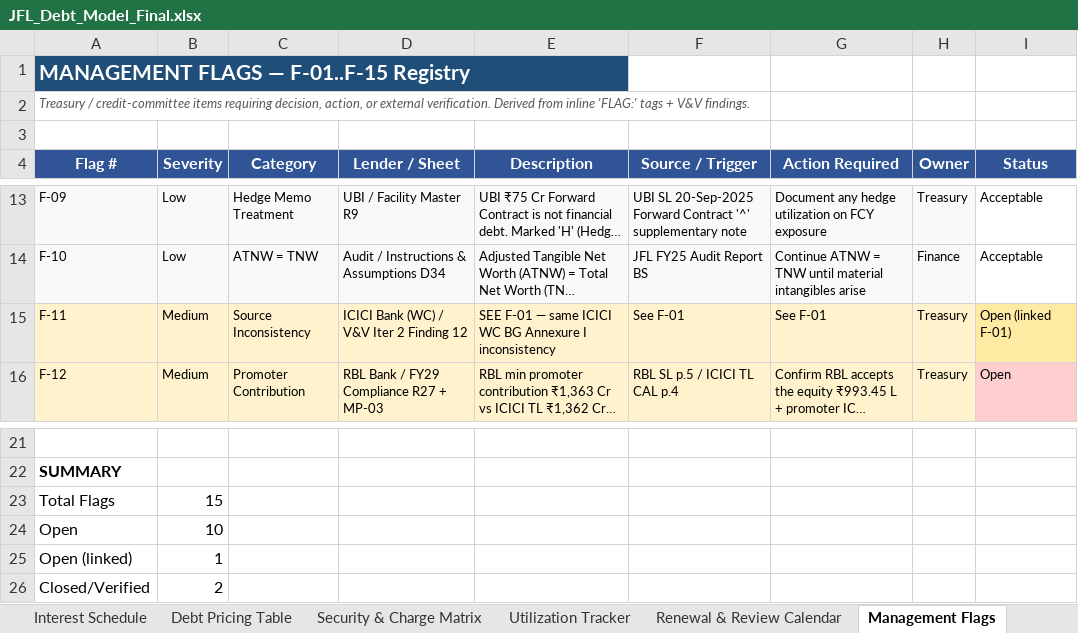
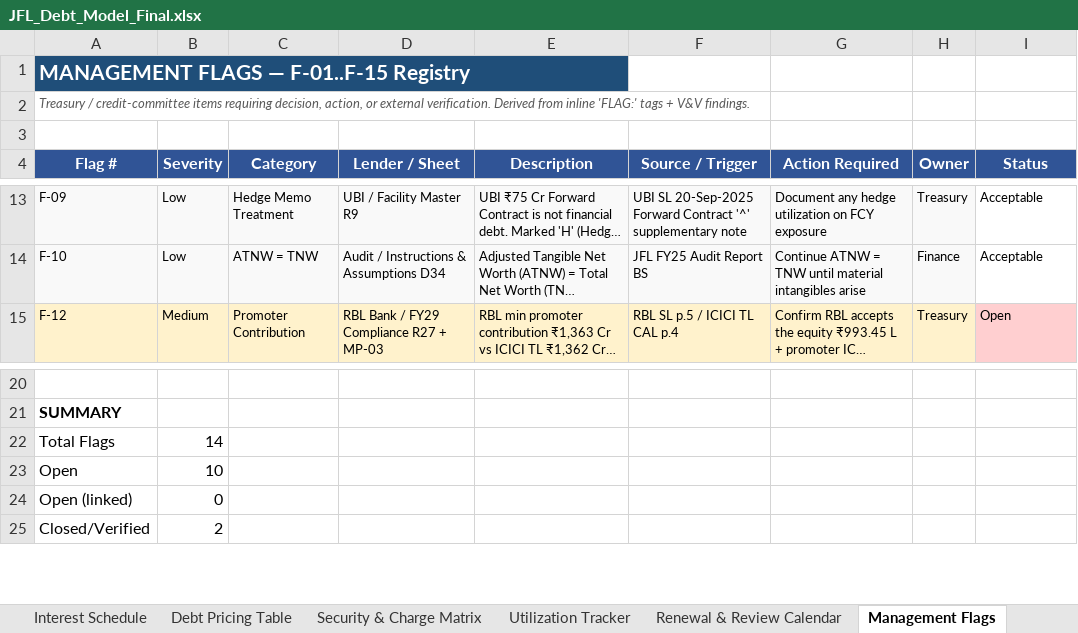
Before and after one commit to divyanshuvatsa/jfl_dash, an Excel workbook: JFL_Debt_Model_Final.xlsx, sheet Management Flags, drawn as a sheet; only a part is shown, gaps mark what is left out; long unchanged cells end in …; values as stored, in another font and other column widths than the file's, no borders; removed rows and columns are numbered as before the commit, all else as after; the diff names each change by its address in the sheet, - before the commit and + after, or states it on an @@ line.

```diff
--- a/JFL_Debt_Model_Final.xlsx (sheet Management Flags)
+++ b/JFL_Debt_Model_Final.xlsx (sheet Management Flags)
-row 15: F-11 | Medium | Source Inconsistency | ICICI Bank (WC) / V&V Iter 2 Finding 12 | SEE F-01 — same ICICI WC BG Annexure I inconsistency | See F-01 | See F-01 | Treasury | Open (linked F-01)
-B22 (Severity): 15
+B22 (Severity): 14
-B24 (Severity): 1
+B24 (Severity): 0
```
Also changed, not shown: sheet Interest Schedule, sheet Repayment Schedule, sheet Market-Practice Assumptions, sheet Validation & Integrity, sheet Dashboard, formulas that keep their value, 8 other files.
